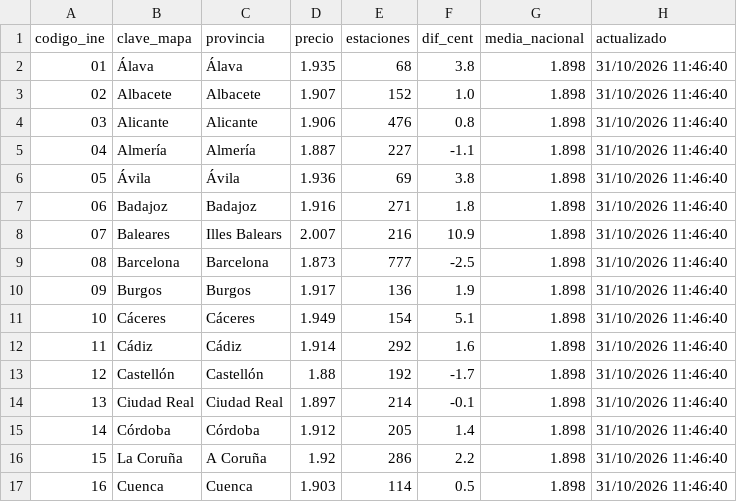
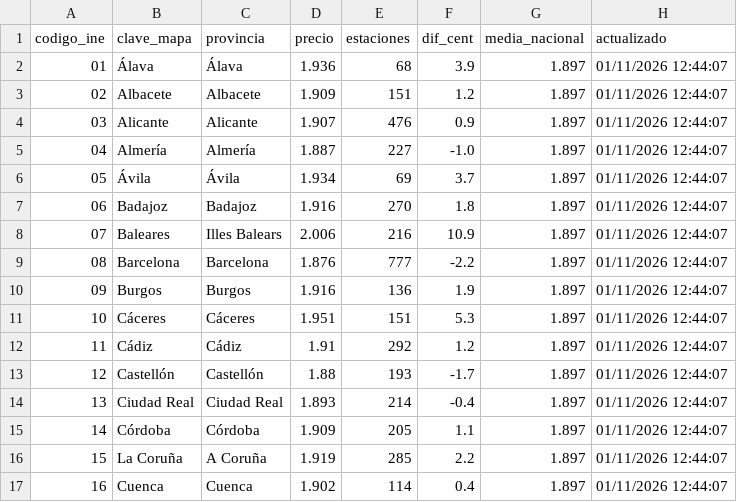
Before and after one commit to Newtral-datos/actualizacion_precio_gasolineras, a CSV file: datos_mapa/gasoleo.csv, drawn as a sheet; only a part is shown; the diff covers the shown part only.

```diff
--- a/datos_mapa/gasoleo.csv
+++ b/datos_mapa/gasoleo.csv
@@ -1,17 +1,17 @@
 codigo_ine,clave_mapa,provincia,precio,estaciones,dif_cent,media_nacional,actualizado
-01,Álava,Álava,1.935,68,3.8,1.898,31/10/2026 11:46:40
-02,Albacete,Albacete,1.907,152,1.0,1.898,31/10/2026 11:46:40
-03,Alicante,Alicante,1.906,476,0.8,1.898,31/10/2026 11:46:40
-04,Almería,Almería,1.887,227,-1.1,1.898,31/10/2026 11:46:40
-05,Ávila,Ávila,1.936,69,3.8,1.898,31/10/2026 11:46:40
-06,Badajoz,Badajoz,1.916,271,1.8,1.898,31/10/2026 11:46:40
-07,Baleares,Illes Balears,2.007,216,10.9,1.898,31/10/2026 11:46:40
-08,Barcelona,Barcelona,1.873,777,-2.5,1.898,31/10/2026 11:46:40
-09,Burgos,Burgos,1.917,136,1.9,1.898,31/10/2026 11:46:40
-10,Cáceres,Cáceres,1.949,154,5.1,1.898,31/10/2026 11:46:40
-11,Cádiz,Cádiz,1.914,292,1.6,1.898,31/10/2026 11:46:40
-12,Castellón,Castellón,1.88,192,-1.7,1.898,31/10/2026 11:46:40
-13,Ciudad Real,Ciudad Real,1.897,214,-0.1,1.898,31/10/2026 11:46:40
-14,Córdoba,Córdoba,1.912,205,1.4,1.898,31/10/2026 11:46:40
-15,La Coruña,A Coruña,1.92,286,2.2,1.898,31/10/2026 11:46:40
-16,Cuenca,Cuenca,1.903,114,0.5,1.898,31/10/2026 11:46:40
+01,Álava,Álava,1.936,68,3.9,1.897,01/11/2026 12:44:07
+02,Albacete,Albacete,1.909,151,1.2,1.897,01/11/2026 12:44:07
+03,Alicante,Alicante,1.907,476,0.9,1.897,01/11/2026 12:44:07
+04,Almería,Almería,1.887,227,-1.0,1.897,01/11/2026 12:44:07
+05,Ávila,Ávila,1.934,69,3.7,1.897,01/11/2026 12:44:07
+06,Badajoz,Badajoz,1.916,270,1.8,1.897,01/11/2026 12:44:07
+07,Baleares,Illes Balears,2.006,216,10.9,1.897,01/11/2026 12:44:07
+08,Barcelona,Barcelona,1.876,777,-2.2,1.897,01/11/2026 12:44:07
+09,Burgos,Burgos,1.916,136,1.9,1.897,01/11/2026 12:44:07
+10,Cáceres,Cáceres,1.951,151,5.3,1.897,01/11/2026 12:44:07
+11,Cádiz,Cádiz,1.91,292,1.2,1.897,01/11/2026 12:44:07
+12,Castellón,Castellón,1.88,193,-1.7,1.897,01/11/2026 12:44:07
+13,Ciudad Real,Ciudad Real,1.893,214,-0.4,1.897,01/11/2026 12:44:07
+14,Córdoba,Córdoba,1.909,205,1.1,1.897,01/11/2026 12:44:07
+15,La Coruña,A Coruña,1.919,285,2.2,1.897,01/11/2026 12:44:07
+16,Cuenca,Cuenca,1.902,114,0.4,1.897,01/11/2026 12:44:07
```
Also changed, not shown: 127 edited cells elsewhere in this file, datos_grafico/evolucion_precios.csv, datos_mapa/gasolina.csv, 3 other files.
